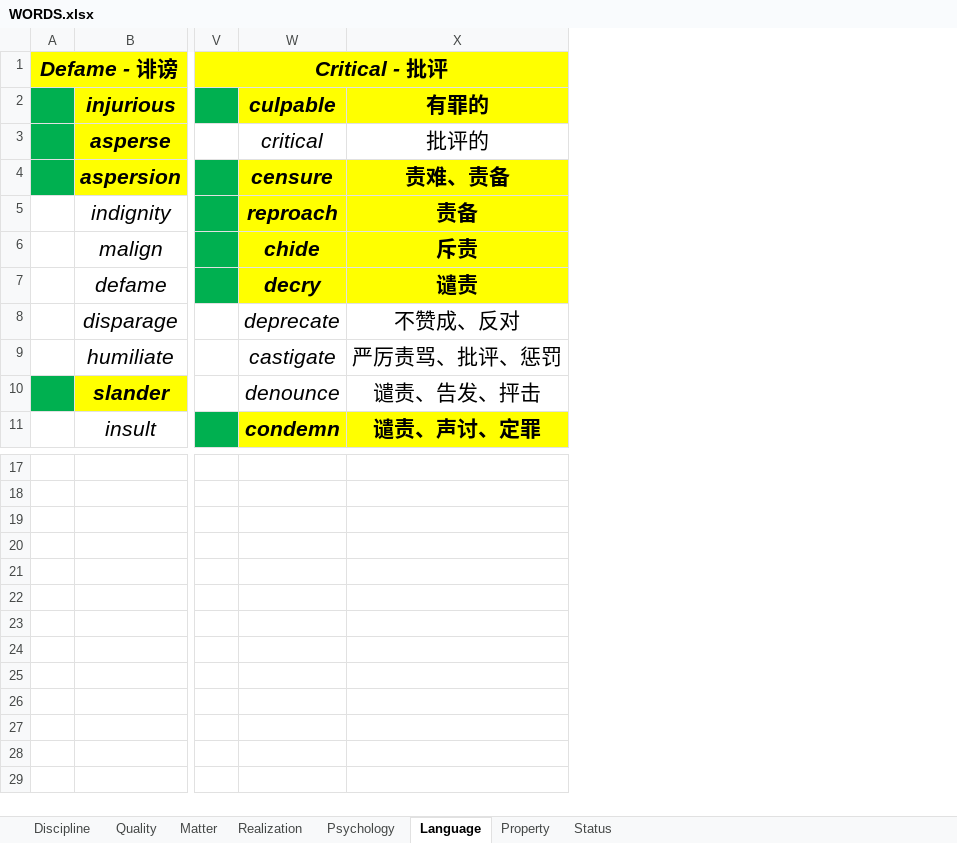
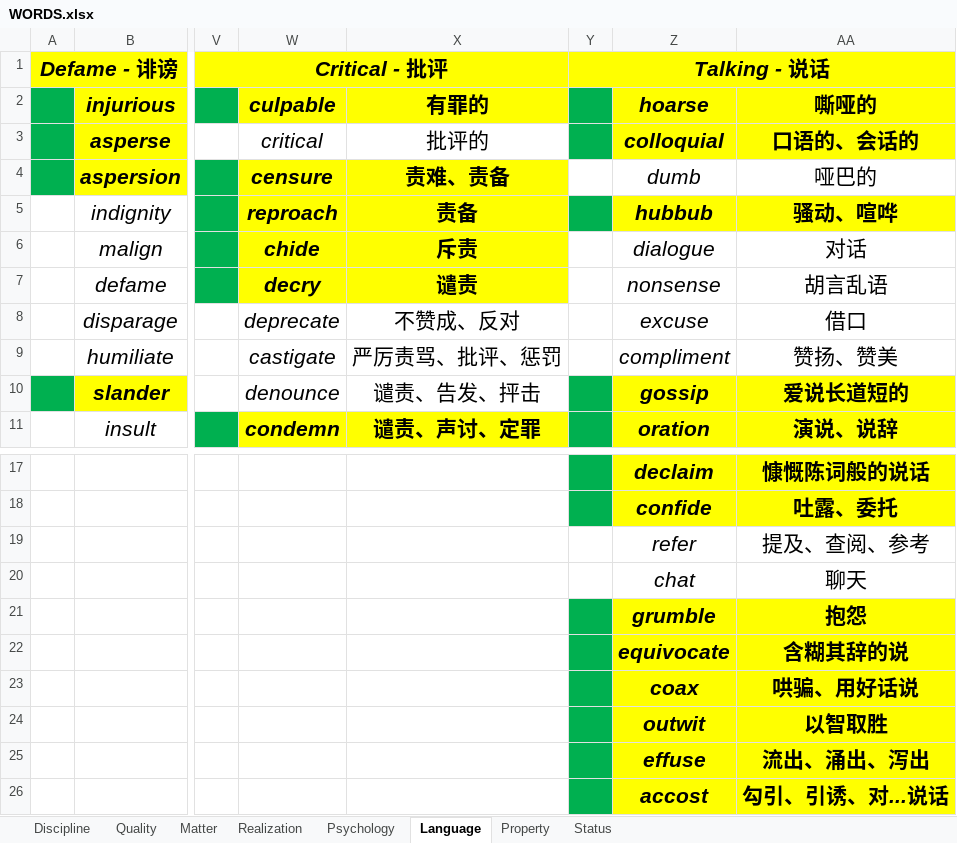
Before and after one commit to k-ning/RECORDING, an Excel workbook: WORDS.xlsx, sheet Language, drawn as a sheet; only a part is shown, gaps mark what is left out; values as stored, in another font and other column widths than the file's, no borders; rows hold the shown columns only; the diff names each change by its address in the sheet, - before the commit and + after, or states it on an @@ line.

Commit message:
Update WORDS.xlsx

```diff
--- a/WORDS.xlsx (sheet Language)
+++ b/WORDS.xlsx (sheet Language)
+column Y, row 1: Talking - 说话
+column Z (hoarse), rows 3-11: colloquial | dumb | hubbub | dialogue | nonsense | excuse | compliment | gossip | oration; rows 17-18: declaim | confide
+column AA (嘶哑的), rows 3-11: 口语的、会话的 | 哑巴的 | 骚动、喧哗 | 对话 | 胡言乱语 | 借口 | 赞扬、赞美 | 爱说长道短的 | 演说、说辞; rows 17-18: 慷慨陈词般的说话 | 吐露、委托
+row 19:  |  |  |  |  |  | refer | 提及、查阅、参考
+row 20:  |  |  |  |  |  | chat | 聊天
+row 21:  |  |  |  |  |  | grumble | 抱怨
+row 22:  |  |  |  |  |  | equivocate | 含糊其辞的说
+row 23:  |  |  |  |  |  | coax | 哄骗、用好话说
+row 24:  |  |  |  |  |  | outwit | 以智取胜
+row 25:  |  |  |  |  |  | effuse | 流出、涌出、泻出
+row 26:  |  |  |  |  |  | accost | 勾引、引诱、对...说话
```
